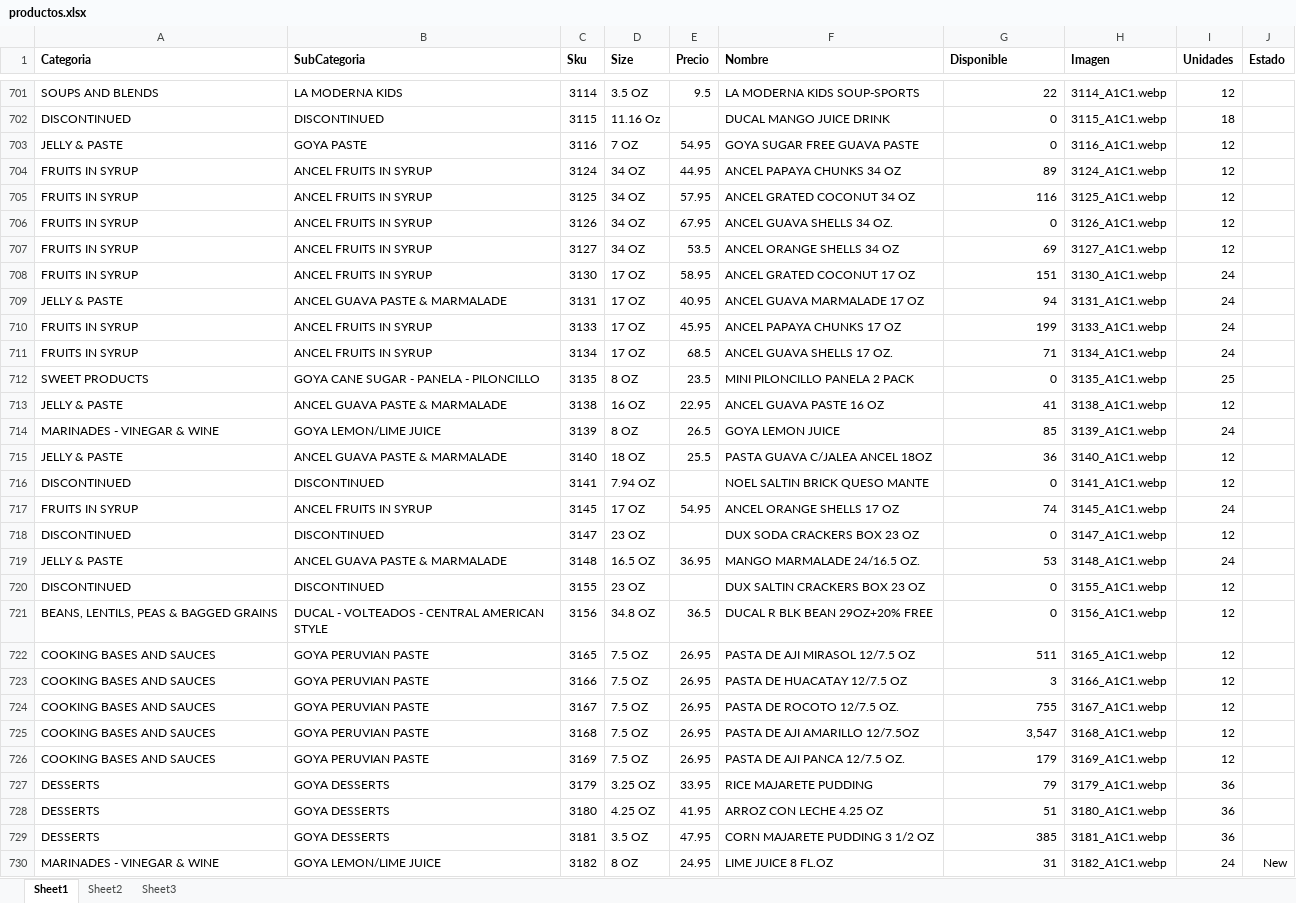
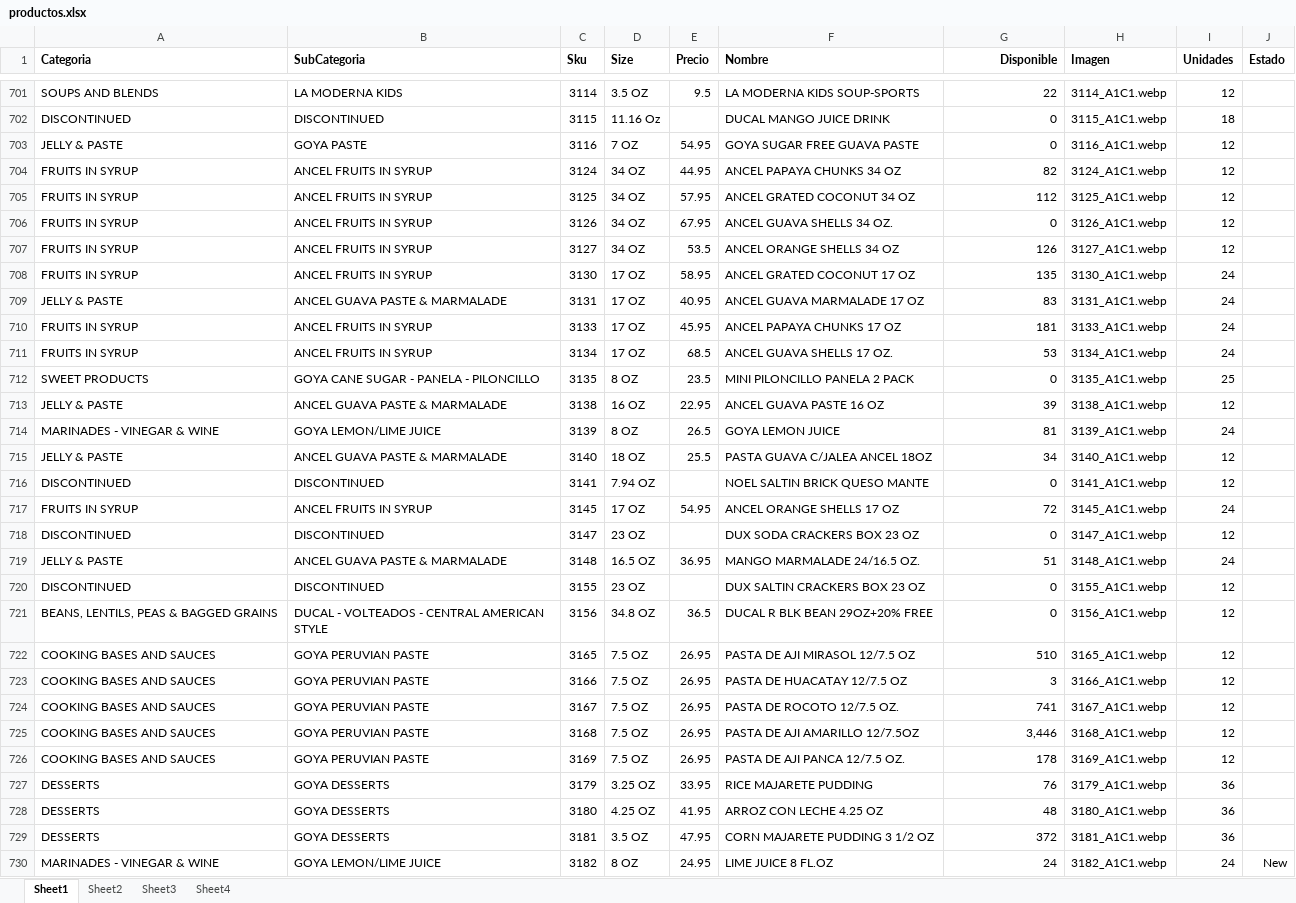
Before and after one commit to JamilJuez/japp, an Excel workbook: public/productos.xlsx, sheet Sheet1, drawn as a sheet; only a part is shown, gaps mark what is left out; values as stored, in another font and other column widths than the file's, no borders; the diff covers the shown part only; the diff names each change by its address in the sheet, - before the commit and + after, or states it on an @@ line.

```diff
--- a/public/productos.xlsx (sheet Sheet1)
+++ b/public/productos.xlsx (sheet Sheet1)
+sheet tab: Sheet4
-G1 alignment: left
+G1 alignment: right
-G704 (Disponible): 89
+G704 (Disponible): 82
-G705 (Disponible): 116
+G705 (Disponible): 112
-G707 (Disponible): 69
+G707 (Disponible): 126
-G708 (Disponible): 151
+G708 (Disponible): 135
-G709 (Disponible): 94
+G709 (Disponible): 83
-G710 (Disponible): 199
+G710 (Disponible): 181
-G711 (Disponible): 71
+G711 (Disponible): 53
-G713 (Disponible): 41
+G713 (Disponible): 39
-G714 (Disponible): 85
+G714 (Disponible): 81
-G715 (Disponible): 36
+G715 (Disponible): 34
-G717 (Disponible): 74
+G717 (Disponible): 72
-G719 (Disponible): 53
+G719 (Disponible): 51
-G722 (Disponible): 511
+G722 (Disponible): 510
-G724 (Disponible): 755
+G724 (Disponible): 741
-G725 (Disponible): 3,547
+G725 (Disponible): 3,446
-G726 (Disponible): 179
+G726 (Disponible): 178
-G727 (Disponible): 79
+G727 (Disponible): 76
-G728 (Disponible): 51
+G728 (Disponible): 48
-G729 (Disponible): 385
+G729 (Disponible): 372
-G730 (Disponible): 31
+G730 (Disponible): 24
```
Also changed, not shown: 1577 edited cells elsewhere in this sheet, 3 other files.
